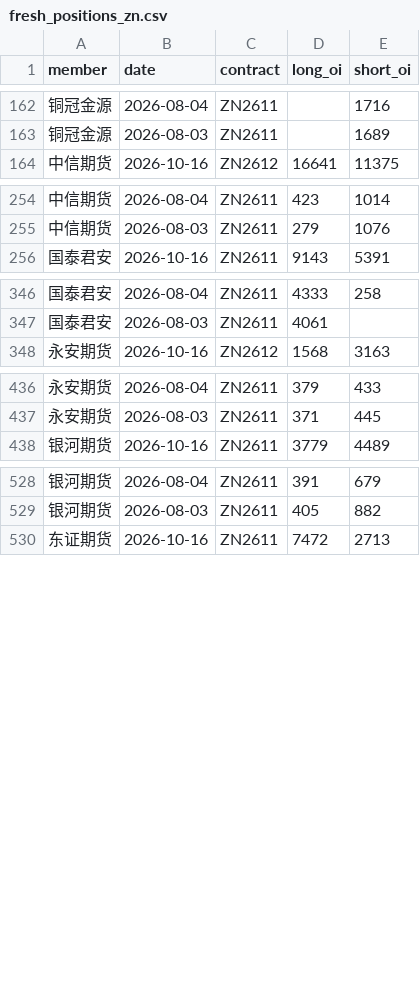
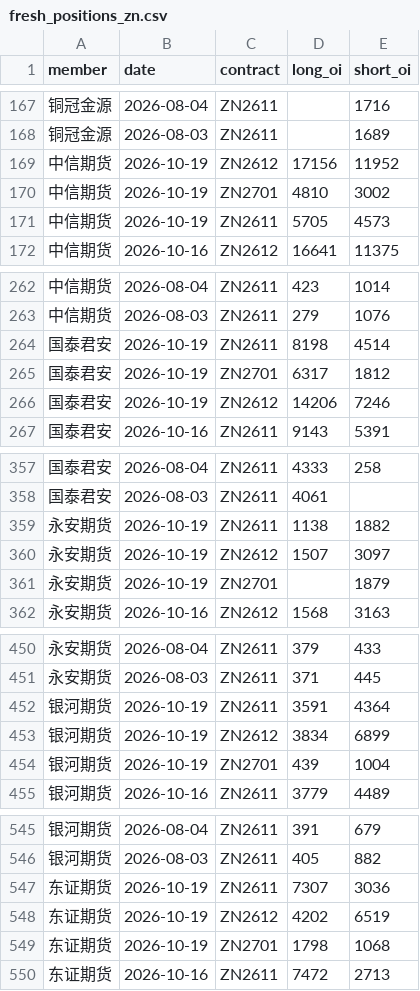
Before and after one commit to yutongchai-bit/shfe-dashboard, a CSV file: data/fresh_positions_zn.csv, drawn as a sheet; only a part is shown, gaps mark what is left out; the diff covers the shown part only; the diff names each change by its address in the sheet, - before the commit and + after, or states it on an @@ line.

```diff
--- a/data/fresh_positions_zn.csv
+++ b/data/fresh_positions_zn.csv
+row 169: 中信期货 | 2026-10-19 | ZN2612 | 17156 | 11952
+row 170: 中信期货 | 2026-10-19 | ZN2701 | 4810 | 3002
+row 171: 中信期货 | 2026-10-19 | ZN2611 | 5705 | 4573
+row 264: 国泰君安 | 2026-10-19 | ZN2611 | 8198 | 4514
+row 265: 国泰君安 | 2026-10-19 | ZN2701 | 6317 | 1812
+row 266: 国泰君安 | 2026-10-19 | ZN2612 | 14206 | 7246
+row 359: 永安期货 | 2026-10-19 | ZN2611 | 1138 | 1882
+row 360: 永安期货 | 2026-10-19 | ZN2612 | 1507 | 3097
+row 361: 永安期货 | 2026-10-19 | ZN2701 |  | 1879
+row 452: 银河期货 | 2026-10-19 | ZN2611 | 3591 | 4364
+row 453: 银河期货 | 2026-10-19 | ZN2612 | 3834 | 6899
+row 454: 银河期货 | 2026-10-19 | ZN2701 | 439 | 1004
+row 547: 东证期货 | 2026-10-19 | ZN2611 | 7307 | 3036
+row 548: 东证期货 | 2026-10-19 | ZN2612 | 4202 | 6519
+row 549: 东证期货 | 2026-10-19 | ZN2701 | 1798 | 1068
```
Also changed, not shown: 19 added rows elsewhere in this file, data/fresh_positions_al.csv, data/fresh_positions_cu.csv, 14 other files.
